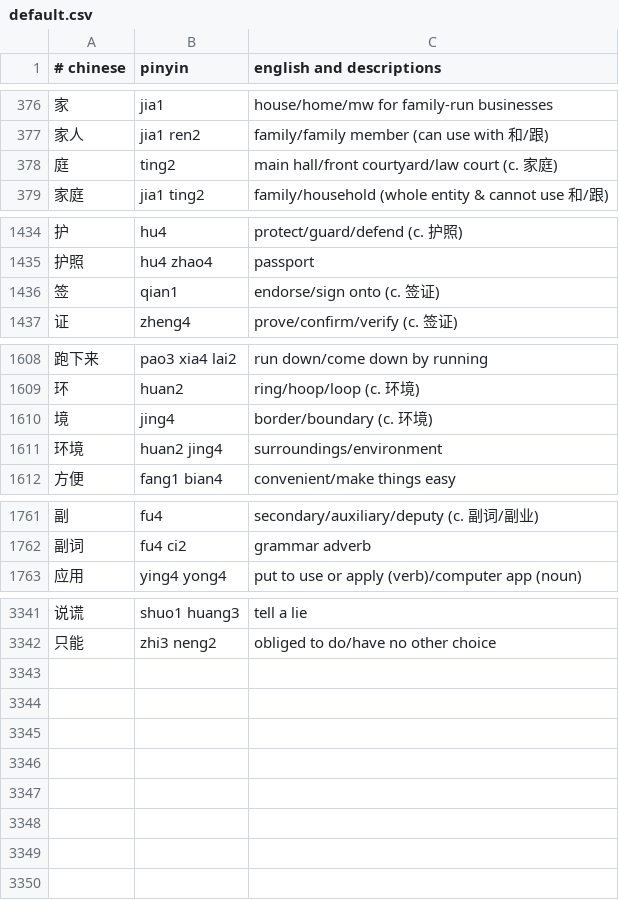
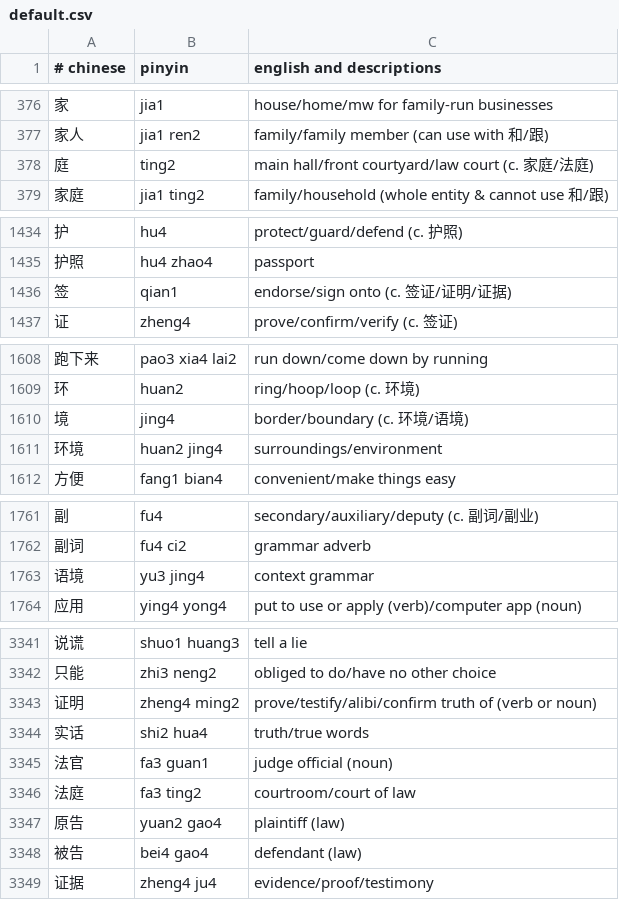
Before and after one commit to nickrusso42518/zhong, a CSV file: inputs/default.csv, drawn as a sheet; only a part is shown, gaps mark what is left out; the diff covers the shown part only.

Commit message:
words [ci skip]

```diff
--- a/inputs/default.csv
+++ b/inputs/default.csv
@@ -377,3 +377,3 @@
 家人,jia1 ren2,family/family member (can use with 和/跟)
-庭,ting2,main hall/front courtyard/law court (c. 家庭)
+庭,ting2,main hall/front courtyard/law court (c. 家庭/法庭)
 家庭,jia1 ting2,family/household (whole entity & cannot use 和/跟)
@@ -1435,3 +1435,3 @@
 护照,hu4 zhao4,passport
-签,qian1,endorse/sign onto (c. 签证)
+签,qian1,endorse/sign onto (c. 签证/证明/证据)
 证,zheng4,prove/confirm/verify (c. 签证)
@@ -1609,3 +1609,3 @@
 环,huan2,ring/hoop/loop (c. 环境)
-境,jing4,border/boundary (c. 环境)
+境,jing4,border/boundary (c. 环境/语境)
 环境,huan2 jing4,surroundings/environment
@@ -1762,2 +1762,3 @@
 副词,fu4 ci2,grammar adverb
+语境,yu3 jing4,context grammar
 应用,ying4 yong4,put to use or apply (verb)/computer app (noun)
@@ -3342 +3342,8 @@
 只能,zhi3 neng2,obliged to do/have no other choice
+证明,zheng4 ming2,prove/testify/alibi/confirm truth of (verb or noun)
+实话,shi2 hua4,truth/true words
+法官,fa3 guan1,judge official (noun)
+法庭,fa3 ting2,courtroom/court of law
+原告,yuan2 gao4,plaintiff (law)
+被告,bei4 gao4,defendant (law)
+证据,zheng4 ju4,evidence/proof/testimony
```
Also changed, not shown: 2 edited cells elsewhere in this file.
